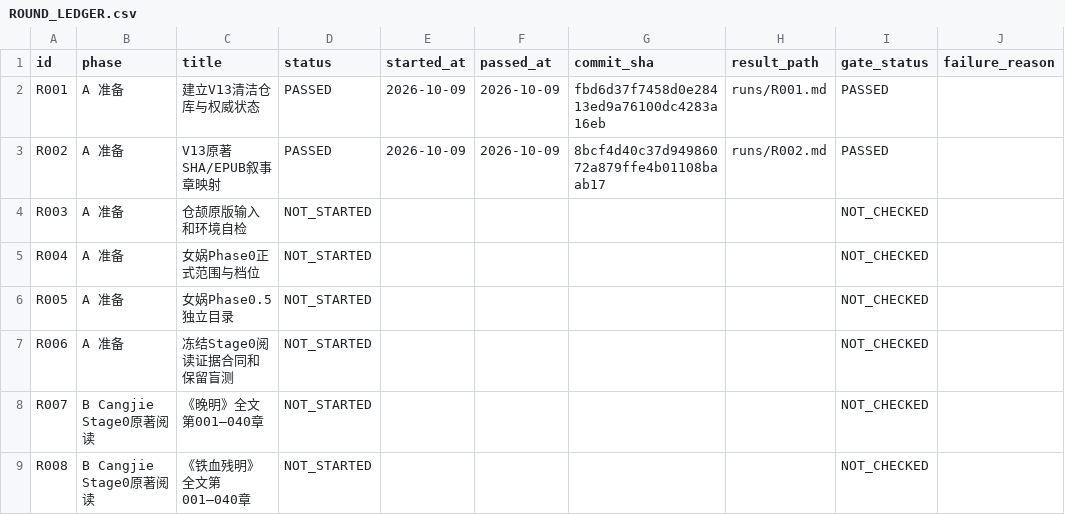
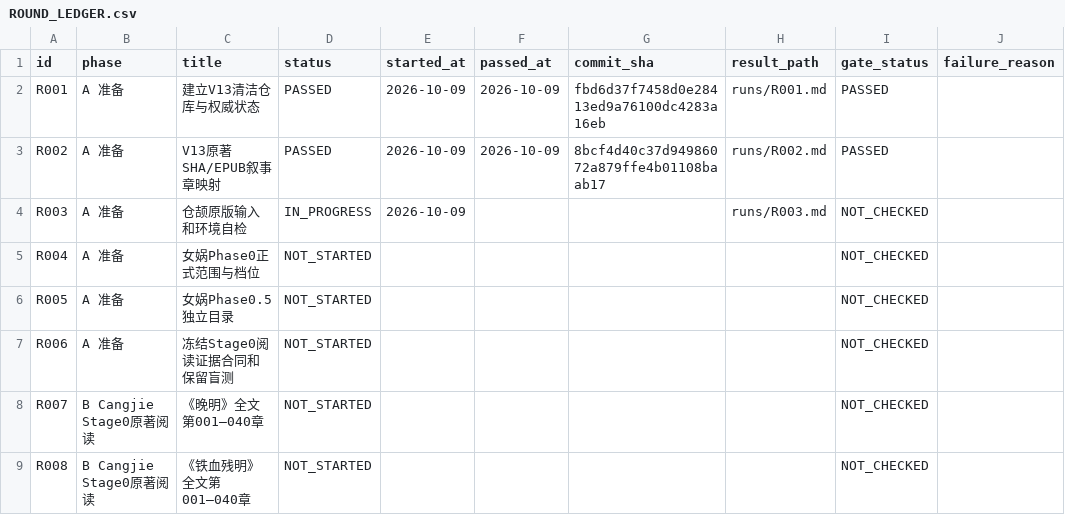
Before and after one commit to xiaolongnv6866-gif/V13, a CSV file: ROUND_LEDGER.csv, drawn as a sheet; only a part is shown.

```diff
--- a/ROUND_LEDGER.csv
+++ b/ROUND_LEDGER.csv
@@ -3,3 +3,3 @@ id,phase,title,status,started_at,passed_at,commit_sha,result_path,gate_status,fa
 "R002","A 准备","V13原著SHA/EPUB叙事章映射","PASSED","2026-10-09","2026-10-09","8bcf4d40c37d94986072a879ffe4b01108baab17","runs/R002.md","PASSED",""
-"R003","A 准备","仓颉原版输入和环境自检","NOT_STARTED","","","","","NOT_CHECKED",""
+"R003","A 准备","仓颉原版输入和环境自检","IN_PROGRESS","2026-10-09","","","runs/R003.md","NOT_CHECKED",""
 "R004","A 准备","女娲Phase0正式范围与档位","NOT_STARTED","","","","","NOT_CHECKED",""
```
Also changed, not shown: 6 other files.
